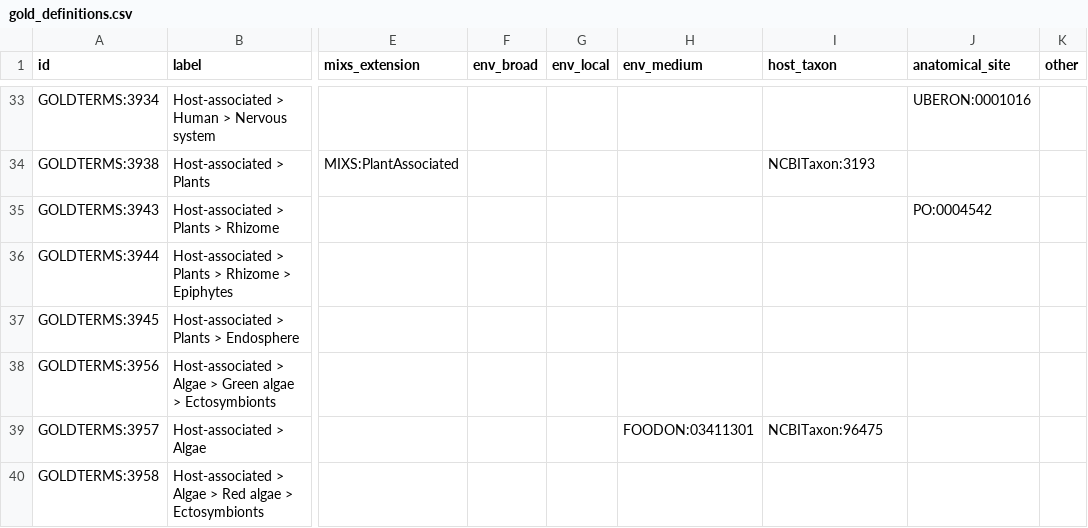
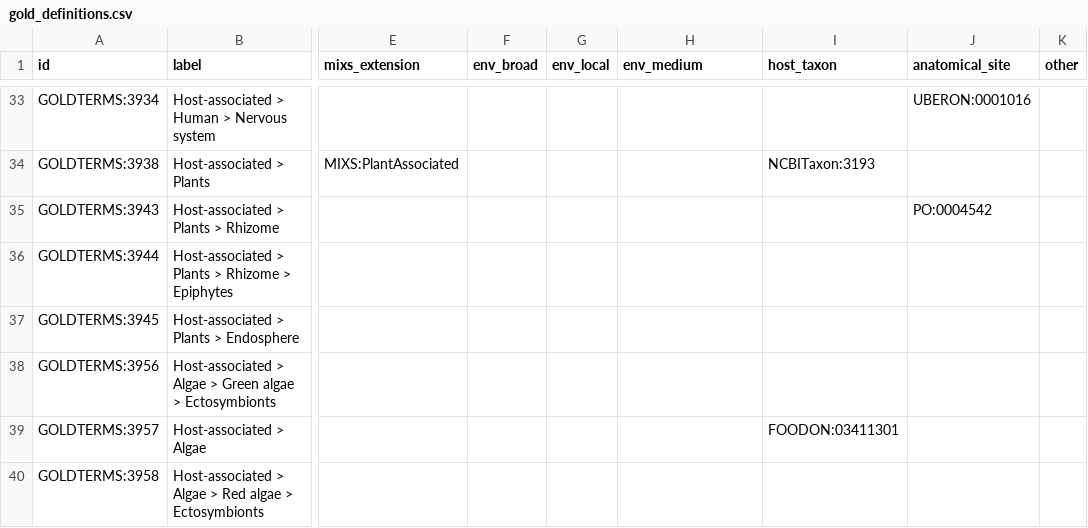
Before and after one commit to cmungall/gold-ontology, a CSV file: gold_definitions.csv, drawn as a sheet; only a part is shown, gaps mark what is left out; the diff covers the shown part only; the diff names each change by its address in the sheet, - before the commit and + after, or states it on an @@ line.

```diff
--- a/gold_definitions.csv
+++ b/gold_definitions.csv
-H39 (env_medium): FOODON:03411301
+H39 (env_medium): (empty)
-I39 (host_taxon): NCBITaxon:96475
+I39 (host_taxon): FOODON:03411301
```
Also changed, not shown: 91 edited cells elsewhere in this file, config/gold-env-synonyms.tsv, mappings/gold-to-envo.curated.sssom.tsv, 7 other files.
